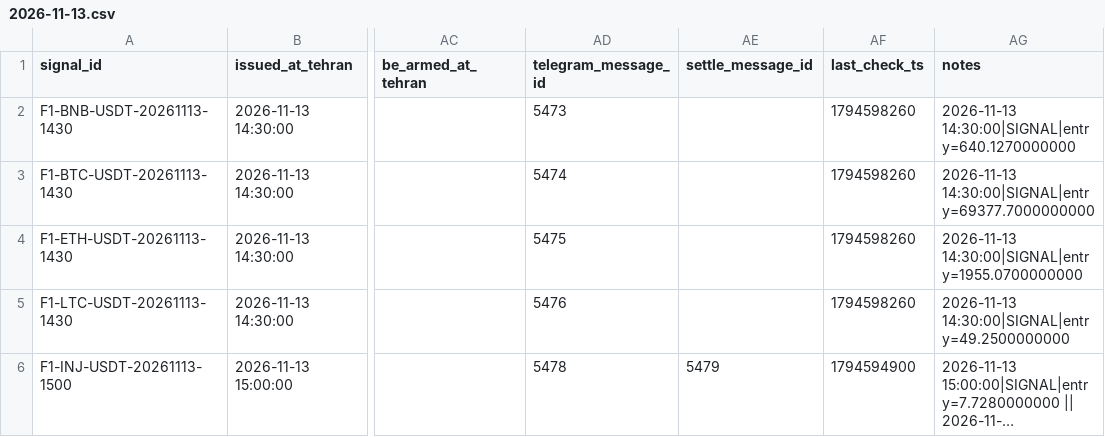
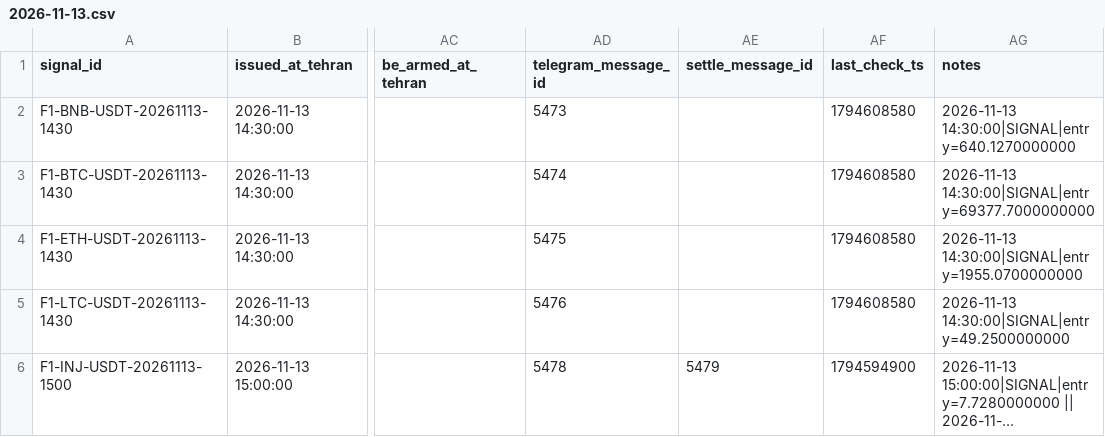
Before and after one commit to khosroabadiMehdi/PentaSignal, a CSV file: data/signals/2026-11-13.csv, drawn as a sheet; only a part is shown, gaps mark what is left out; long unchanged cells end in …; the diff names each change by its address in the sheet, - before the commit and + after, or states it on an @@ line.

```diff
--- a/data/signals/2026-11-13.csv
+++ b/data/signals/2026-11-13.csv
-AF2:AF5 (last_check_ts): 1794598260
+AF2:AF5 (last_check_ts): 1794608580
```
Also changed, not shown: 22 other files.
